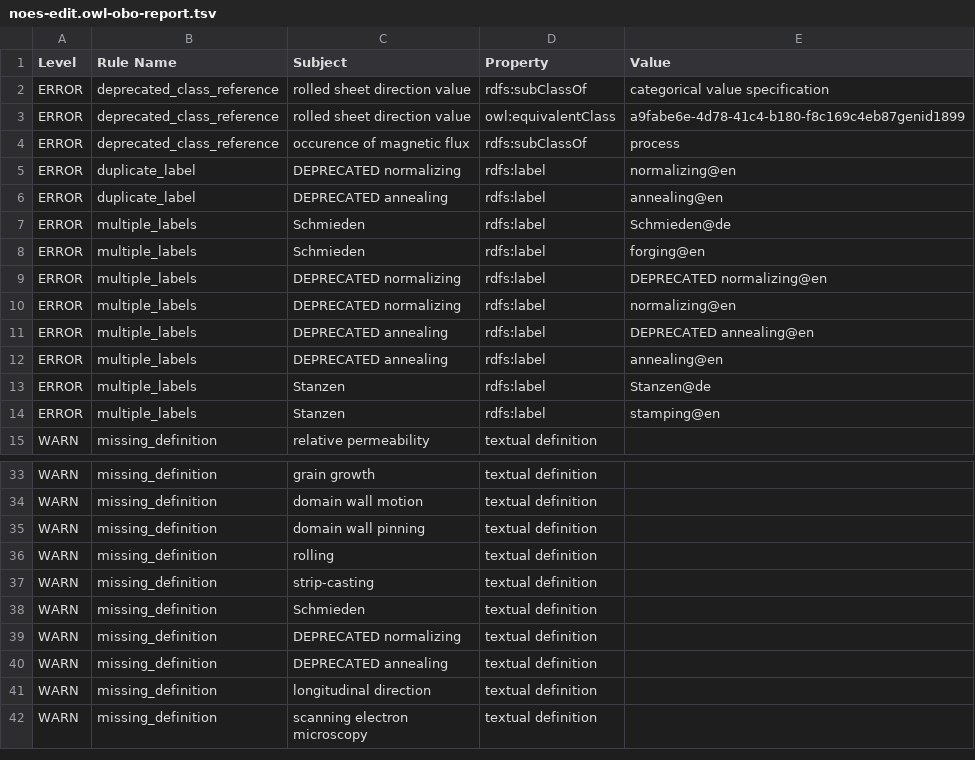
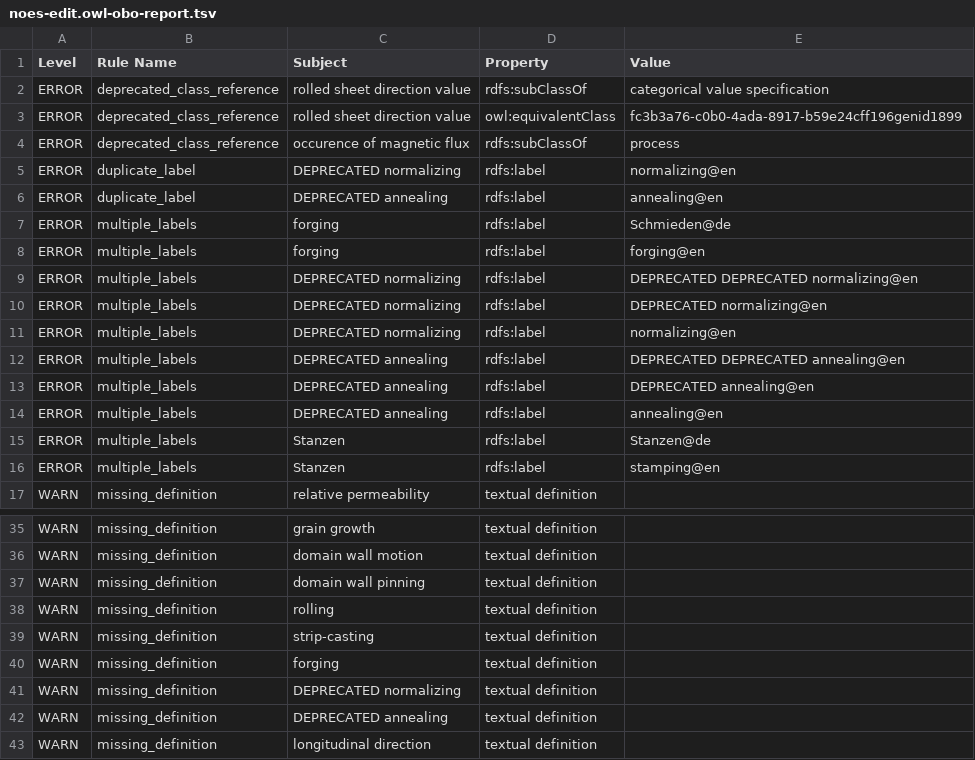
Before and after one commit to cmllezr/NOES-Onto, a TSV file: src/ontology/reports/noes-edit.owl-obo-report.tsv, drawn as a sheet; only a part is shown, gaps mark what is left out; the shorter side is filled out with more unchanged rows.

```diff
--- a/src/ontology/reports/noes-edit.owl-obo-report.tsv
+++ b/src/ontology/reports/noes-edit.owl-obo-report.tsv
@@ -2,3 +2,3 @@ Level	Rule Name	Subject	Property	Value
 ERROR	deprecated_class_reference	rolled sheet direction value	rdfs:subClassOf	categorical value specification
-ERROR	deprecated_class_reference	rolled sheet direction value	owl:equivalentClass	a9fabe6e-4d78-41c4-b180-f8c169c4eb87genid1899
+ERROR	deprecated_class_reference	rolled sheet direction value	owl:equivalentClass	fc3b3a76-c0b0-4ada-8917-b59e24cff196genid1899
 ERROR	deprecated_class_reference	occurence of magnetic flux	rdfs:subClassOf	process
@@ -6,6 +6,8 @@ ERROR	duplicate_label	DEPRECATED normalizing	rdfs:label	normalizing@en
 ERROR	duplicate_label	DEPRECATED annealing	rdfs:label	annealing@en
-ERROR	multiple_labels	Schmieden	rdfs:label	Schmieden@de
-ERROR	multiple_labels	Schmieden	rdfs:label	forging@en
+ERROR	multiple_labels	forging	rdfs:label	Schmieden@de
+ERROR	multiple_labels	forging	rdfs:label	forging@en
+ERROR	multiple_labels	DEPRECATED normalizing	rdfs:label	DEPRECATED DEPRECATED normalizing@en
 ERROR	multiple_labels	DEPRECATED normalizing	rdfs:label	DEPRECATED normalizing@en
 ERROR	multiple_labels	DEPRECATED normalizing	rdfs:label	normalizing@en
+ERROR	multiple_labels	DEPRECATED annealing	rdfs:label	DEPRECATED DEPRECATED annealing@en
 ERROR	multiple_labels	DEPRECATED annealing	rdfs:label	DEPRECATED annealing@en
@@ -37,3 +39,3 @@ WARN	missing_definition	rolling	textual definition
 WARN	missing_definition	strip-casting	textual definition	
-WARN	missing_definition	Schmieden	textual definition	
+WARN	missing_definition	forging	textual definition	
 WARN	missing_definition	DEPRECATED normalizing	textual definition	
```
Also changed, not shown: 17 other files.
